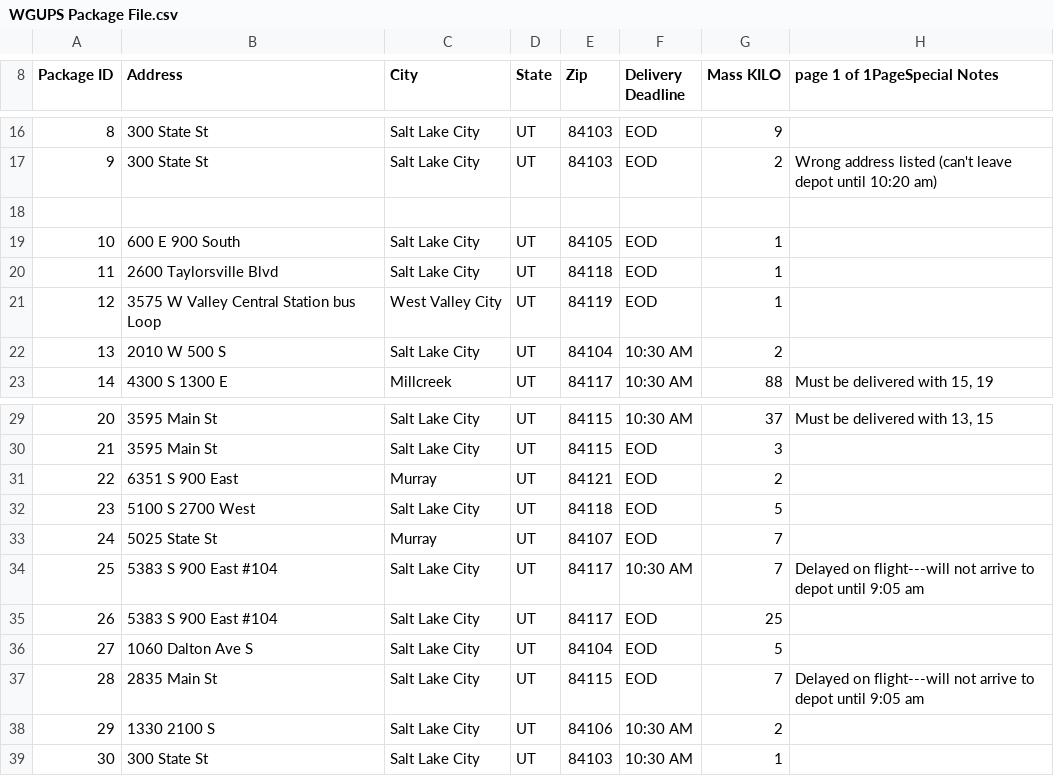
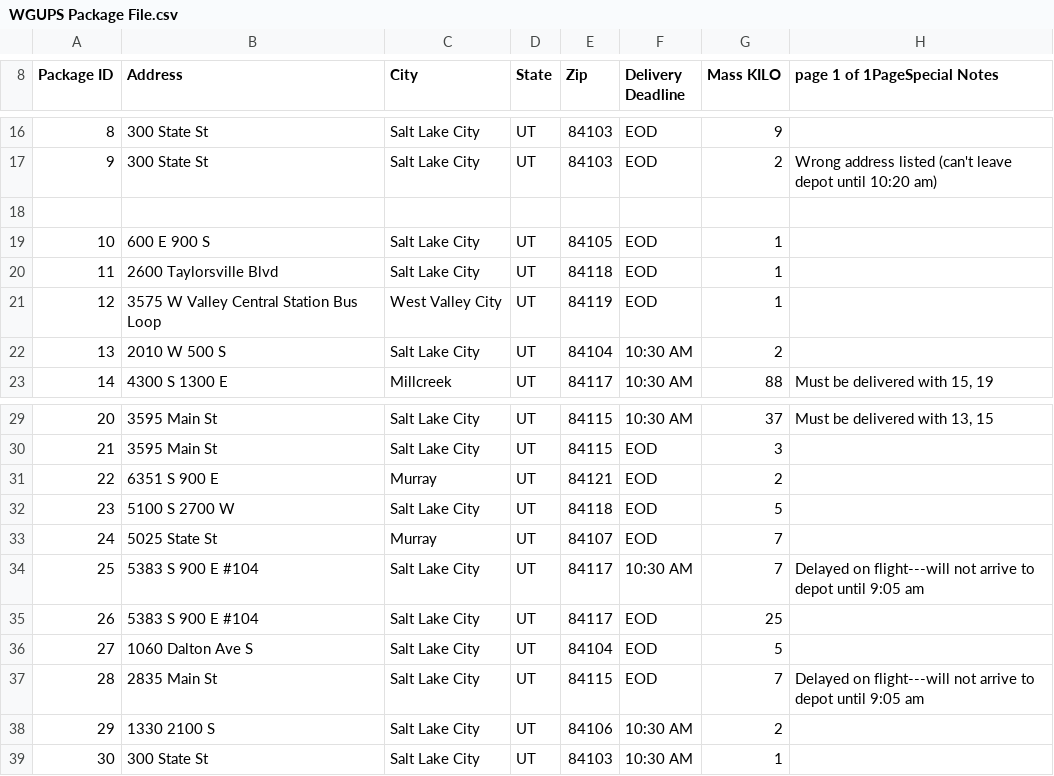
Before and after one commit to timoteostewart/C950, a CSV file: WGUPS Package File.csv, drawn as a sheet; only a part is shown, gaps mark what is left out.

```diff
--- a/WGUPS Package File.csv
+++ b/WGUPS Package File.csv
@@ -18,5 +18,5 @@ Package ID,Address,City ,State,Zip,Delivery Deadline,Mass KILO,page 1 of 1PageSp
 ,,,,,
-10,600 E 900 South,Salt Lake City,UT,84105,EOD,1,,,,,,
+10,600 E 900 S,Salt Lake City,UT,84105,EOD,1,,,,,,
 11,2600 Taylorsville Blvd,Salt Lake City,UT,84118,EOD,1,,,,,,
-12,3575 W Valley Central Station bus Loop,West Valley City,UT,84119,EOD,1,,,,,,
+12,3575 W Valley Central Station Bus Loop,West Valley City,UT,84119,EOD,1,,,,,,
 13,2010 W 500 S,Salt Lake City,UT,84104,10:30 AM,2,,,,,,
@@ -30,7 +30,7 @@ Package ID,Address,City ,State,Zip,Delivery Deadline,Mass KILO,page 1 of 1PageSp
 21,3595 Main St,Salt Lake City,UT,84115,EOD,3,,,,,,
-22,6351 S 900 East,Murray,UT,84121,EOD,2,,,,,,
-23,5100 S 2700 West,Salt Lake City,UT,84118,EOD,5,,,,,,
+22,6351 S 900 E,Murray,UT,84121,EOD,2,,,,,,
+23,5100 S 2700 W,Salt Lake City,UT,84118,EOD,5,,,,,,
 24,5025 State St,Murray,UT,84107,EOD,7,,,,,,
-25,5383 S 900 East #104,Salt Lake City,UT,84117,10:30 AM,7,Delayed on flight---will not arrive to depot until 9:05 am,,,,,
-26,5383 S 900 East #104,Salt Lake City,UT,84117,EOD,25,,,,,,
+25,5383 S 900 E #104,Salt Lake City,UT,84117,10:30 AM,7,Delayed on flight---will not arrive to depot until 9:05 am,,,,,
+26,5383 S 900 E #104,Salt Lake City,UT,84117,EOD,25,,,,,,
 27,1060 Dalton Ave S,Salt Lake City,UT,84104,EOD,5,,,,,,
```
Also changed, not shown: WGUPS Distance Table.csv, 5 other files.
